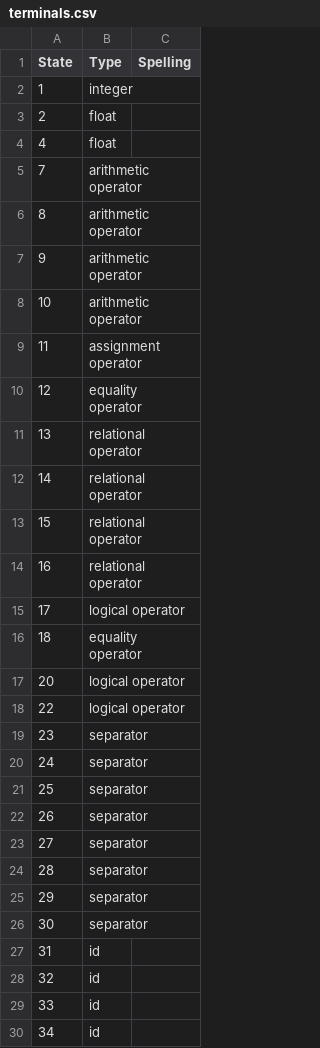
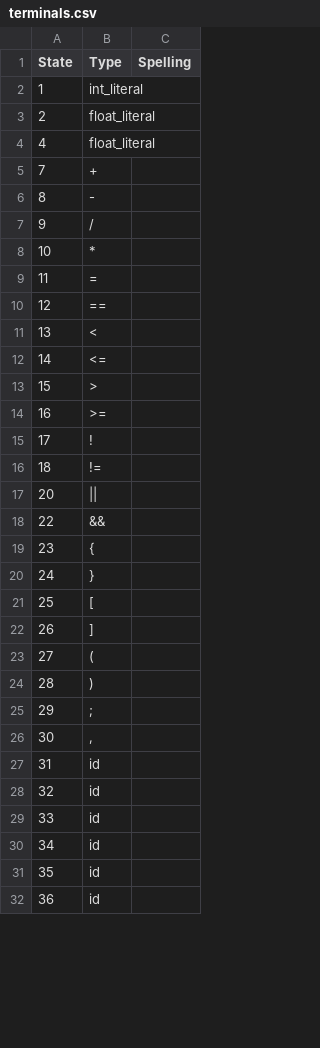
Before and after one commit to HHHMGK/VC_scanner_parser, a CSV file: Graph/terminals.csv, drawn as a sheet; only a part is shown; the shorter side is filled out with more unchanged rows; the diff covers the shown part only.

Commit message:
change terminal list

```diff
--- a/Graph/terminals.csv
+++ b/Graph/terminals.csv
@@ -1,27 +1,27 @@
 State,Type,Spelling
-1,integer,
-2,float,
-4,float,
-7,arithmetic operator,
-8,arithmetic operator,
-9,arithmetic operator,
-10,arithmetic operator,
-11,assignment operator,
-12,equality operator,
-13,relational operator,
-14,relational operator,
-15,relational operator,
-16,relational operator,
-17,logical operator,
-18,equality operator,
-20,logical operator,
-22,logical operator,
-23,separator,
-24,separator,
-25,separator,
-26,separator,
-27,separator,
-28,separator,
-29,separator,
-30,separator,
+1,int_literal,
+2,float_literal,
+4,float_literal,
+7,+,
+8,-,
+9,/,
+10,*,
+11,=,
+12,==,
+13,<,
+14,<=,
+15,>,
+16,>=,
+17,!,
+18,!=,
+20,||,
+22,&&,
+23,{,
+24,},
+25,[,
+26,],
+27,(,
+28,),
+29,;,
+30,",",
 31,id,
```
Also changed, not shown: 14 edited cells elsewhere in this file, 1 other file.
